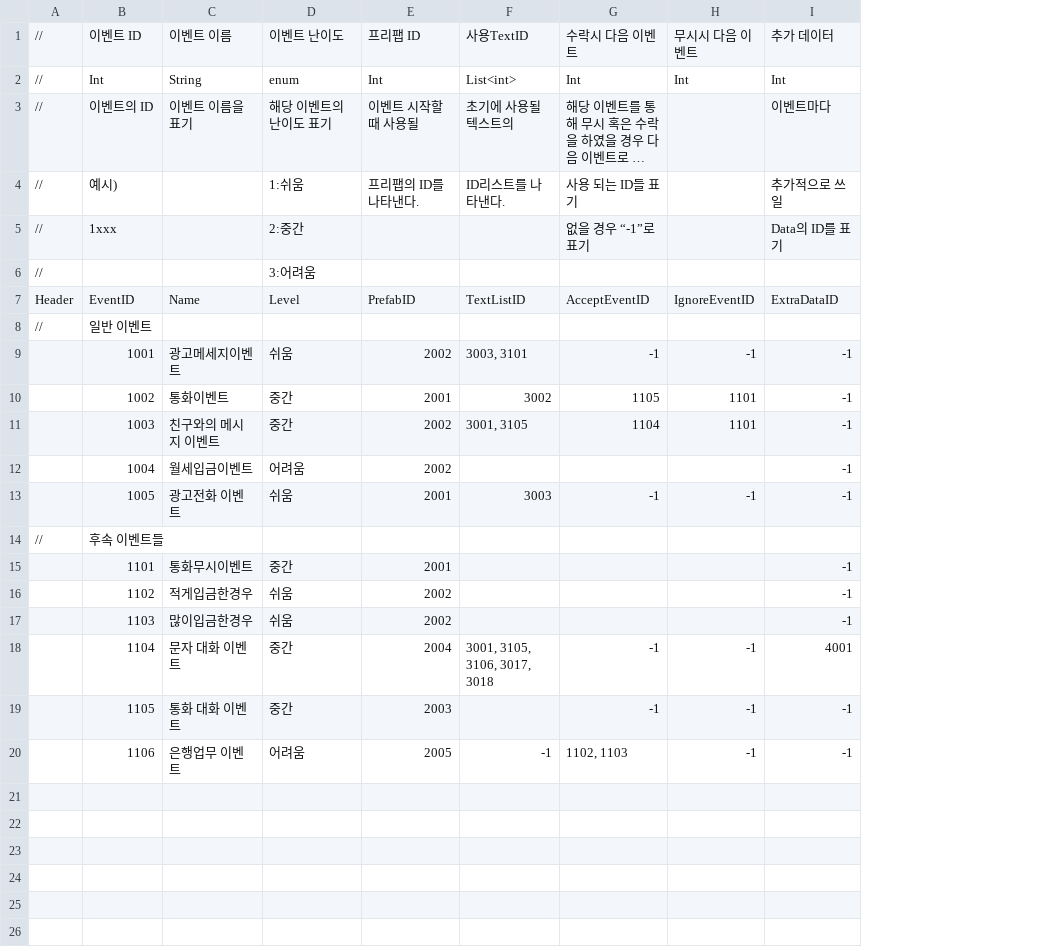
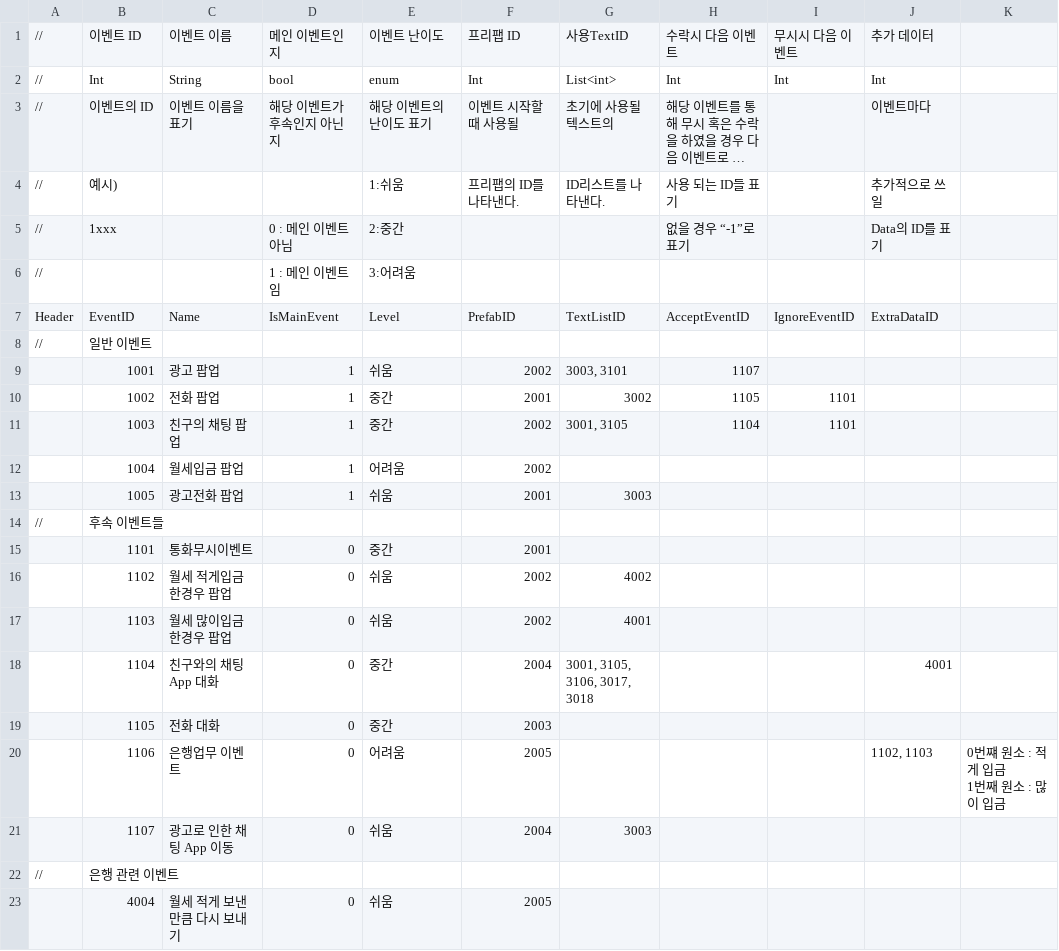
Before and after one commit to weariness00/Mandle_10Minute_Game, a CSV file: document/Data Table/Event Data Table.csv, drawn as a sheet; long unchanged cells end in …; addresses are those after the commit; ↵ is a line break in a cell; the diff names each change by its address in the sheet, - before the commit and + after, or states it on an @@ line.

Commit message:
Event Data 수정
Main인것과 아닌것 구분
Main만 랜덤 스폰 되게 변경

```diff
--- a/document/Data Table/Event Data Table.csv
+++ b/document/Data Table/Event Data Table.csv
+column D, rows 1-20: 메인 이벤트인지 | bool | 해당 이벤트가 후속인지 아닌지 |  | 0 : 메인 이벤트 아님 | 1 : 메인 이벤트임 | IsMainEvent |  | 1 | 1 | 1 | 1 | 1 |  | 0 | 0 | 0 | 0 | 0 | 0
+column K, row 20: 0번쨰 원소 : 적게 입금 ↵ 1번째 원소 : 많이 입금
-C9: 광고메세지이벤트
+C9: 광고 팝업
-H9: -1
+H9: 1107
-I9: -1
+I9: (empty)
-J9:J13: -1
+J9:J13: (empty)
-C10: 통화이벤트
+C10: 전화 팝업
-C11: 친구와의 메시지 이벤트
+C11: 친구의 채팅 팝업
-C12: 월세입금이벤트
+C12: 월세입금 팝업
-C13: 광고전화 이벤트
+C13: 광고전화 팝업
-H13: -1
+H13: (empty)
-I13: -1
+I13: (empty)
-J15:J17: -1
+J15:J17: (empty)
-C16: 적게입금한경우
+C16: 월세 적게입금한경우 팝업
-G16: (empty)
+G16: 4002
-C17: 많이입금한경우
+C17: 월세 많이입금한경우 팝업
-G17: (empty)
+G17: 4001
-C18: 문자 대화 이벤트
+C18: 친구와의 채팅 App 대화
-H18:H19: -1
+H18:H19: (empty)
-I18:I20: -1
+I18:I20: (empty)
-C19: 통화 대화 이벤트
+C19: 전화 대화
-J19: -1
+J19: (empty)
-G20: -1
+G20: (empty)
-H20: 1102, 1103
+H20: (empty)
-J20: -1
+J20: 1102, 1103
+row 21:  | 1107 | 광고로 인한 채팅 App 이동 | 0 | 쉬움 | 2004 | 3003
+row 22: // | 은행 관련 이벤트
+row 23:  | 4004 | 월세 적게 보낸 만큼 다시 보내기 | 0 | 쉬움 | 2005
```
Also changed, not shown: Neglect/Assets/Resources/Quest/Event Data Table.csv, 4 other files.
